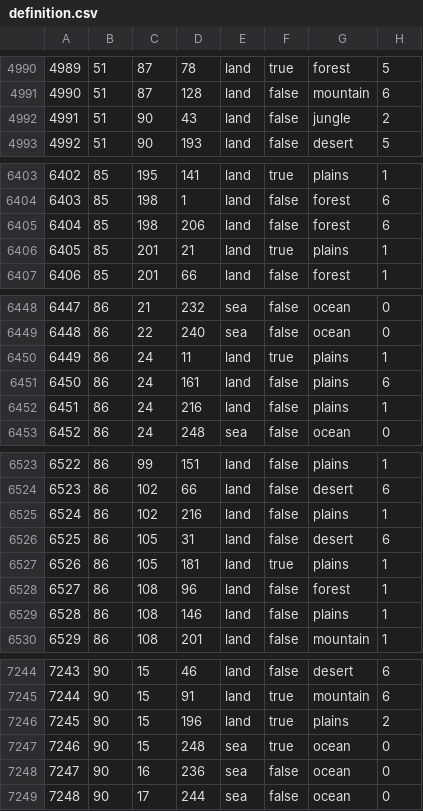
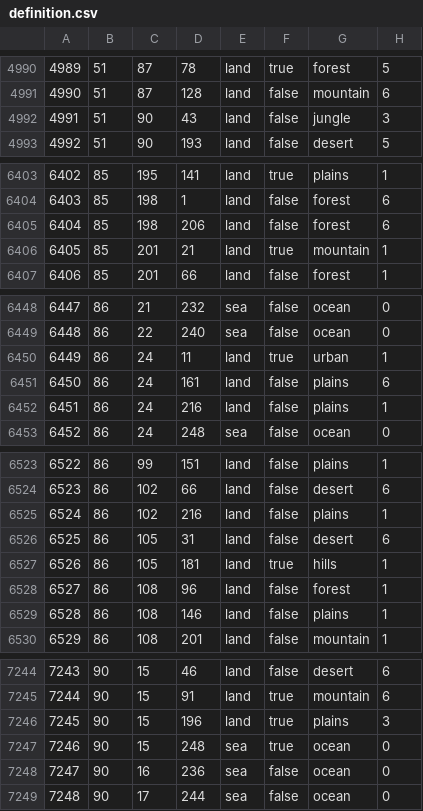
Before and after one commit to Scroup/dita, a CSV file: map/definition.csv, drawn as a sheet; only a part is shown, gaps mark what is left out; the diff covers the shown part only; the diff names each change by its address in the sheet, - before the commit and + after, or states it on an @@ line.

```diff
--- a/map/definition.csv
+++ b/map/definition.csv
-H4992: 2
+H4992: 3
-G6406: plains
+G6406: mountain
-G6450: plains
+G6450: urban
-G6527: plains
+G6527: hills
-H7246: 2
+H7246: 3
```
Also changed, not shown: 12 added rows, 28 edited cells and row numbers in column A elsewhere in this file, 36 other files.
